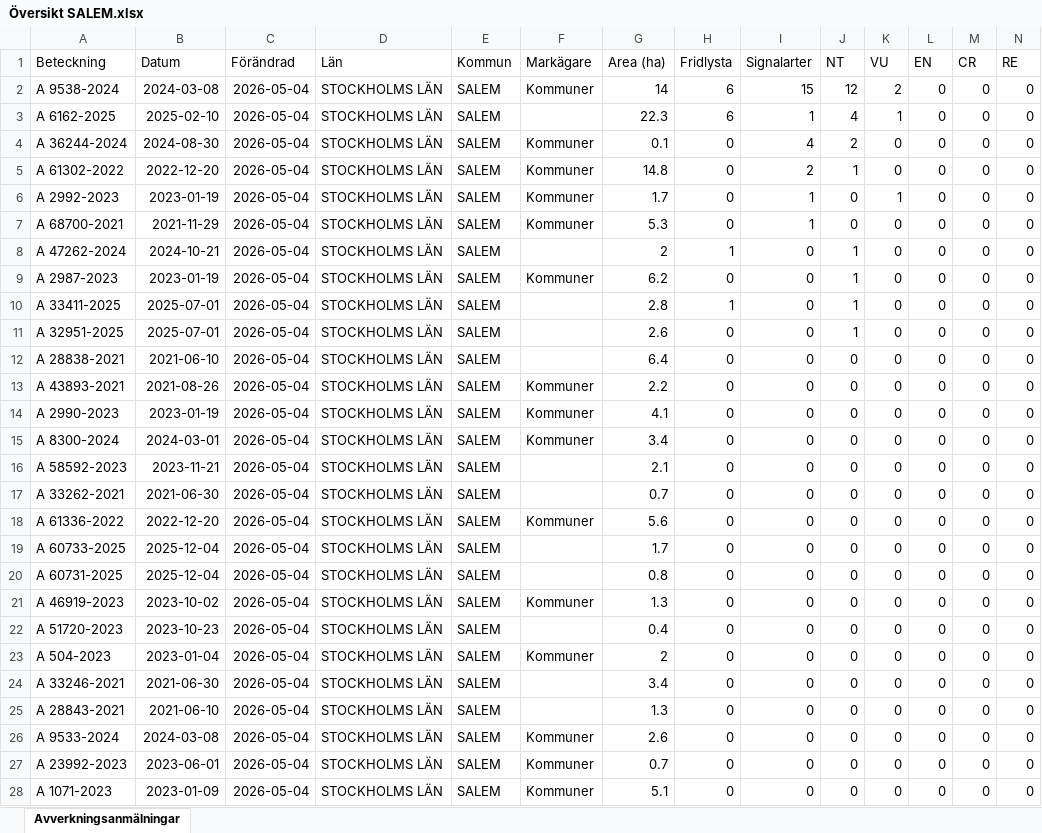
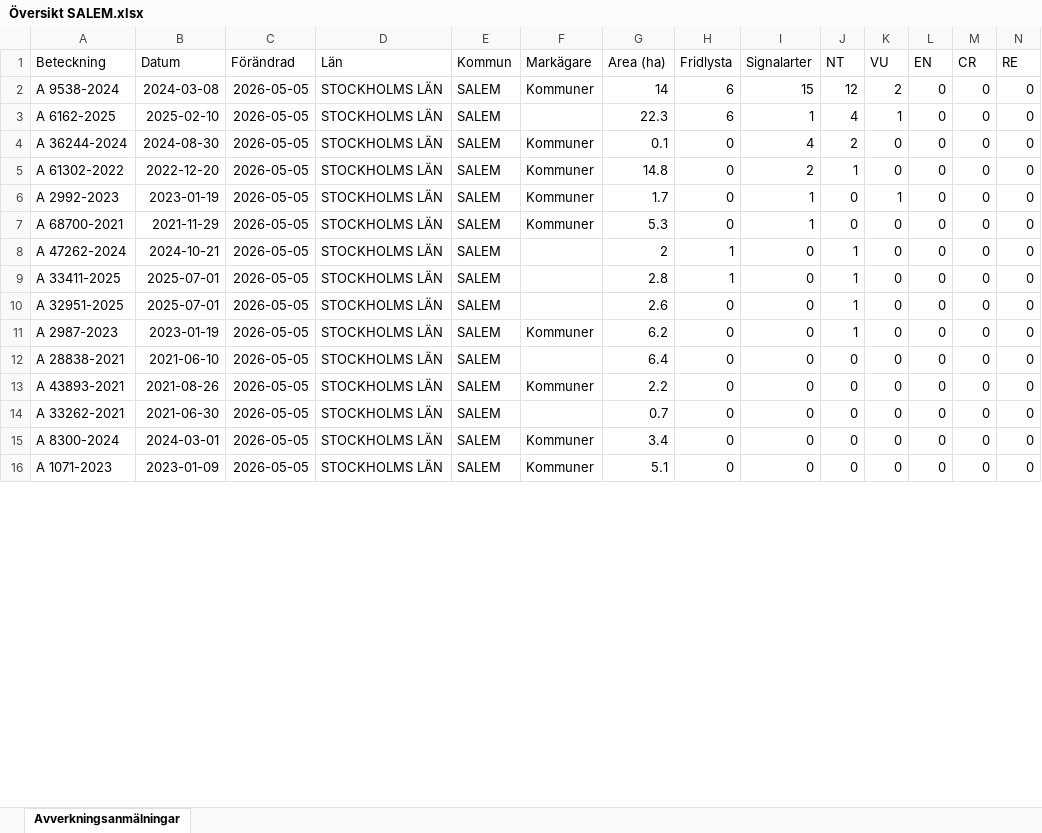
Before and after one commit to klasma/Logging_0128, an Excel workbook: Översikt SALEM.xlsx, sheet Avverkningsanmälningar, drawn as a sheet; only a part is shown; values as stored, in another font and other column widths than the file's, no borders; removed rows and columns are numbered as before the commit, all else as after; rows hold the shown columns only; the diff covers the shown part only; the diff names each change by its address in the sheet, - before the commit and + after, or states it on an @@ line.

```diff
--- a/Översikt SALEM.xlsx (sheet Avverkningsanmälningar)
+++ b/Översikt SALEM.xlsx (sheet Avverkningsanmälningar)
-C2:C8 (Förändrad): 2026-05-04
+C2:C8 (Förändrad): 2026-05-05
-row 9: A 2987-2023 | 2023-01-19 | 2026-05-04 | STOCKHOLMS LÄN | SALEM | Kommuner | 6.2 | 0 | 0 | 1 | 0 | 0 | 0 | 0
-C9:C10 (Förändrad): 2026-05-04
+C9:C10 (Förändrad): 2026-05-05
+row 11: A 2987-2023 | 2023-01-19 | 2026-05-05 | STOCKHOLMS LÄN | SALEM | Kommuner | 6.2 | 0 | 0 | 1 | 0 | 0 | 0 | 0
-C12:C13 (Förändrad): 2026-05-04
+C12:C13 (Förändrad): 2026-05-05
-row 14: A 2990-2023 | 2023-01-19 | 2026-05-04 | STOCKHOLMS LÄN | SALEM | Kommuner | 4.1 | 0 | 0 | 0 | 0 | 0 | 0 | 0
-row 15: A 8300-2024 | 2024-03-01 | 2026-05-04 | STOCKHOLMS LÄN | SALEM | Kommuner | 3.4 | 0 | 0 | 0 | 0 | 0 | 0 | 0
-row 16: A 58592-2023 | 2023-11-21 | 2026-05-04 | STOCKHOLMS LÄN | SALEM |  | 2.1 | 0 | 0 | 0 | 0 | 0 | 0 | 0
-C14 (Förändrad): 2026-05-04
+C14 (Förändrad): 2026-05-05
-row 18: A 61336-2022 | 2022-12-20 | 2026-05-04 | STOCKHOLMS LÄN | SALEM | Kommuner | 5.6 | 0 | 0 | 0 | 0 | 0 | 0 | 0
-row 19: A 60733-2025 | 2025-12-04 | 2026-05-04 | STOCKHOLMS LÄN | SALEM |  | 1.7 | 0 | 0 | 0 | 0 | 0 | 0 | 0
-row 20: A 60731-2025 | 2025-12-04 | 2026-05-04 | STOCKHOLMS LÄN | SALEM |  | 0.8 | 0 | 0 | 0 | 0 | 0 | 0 | 0
-row 21: A 46919-2023 | 2023-10-02 | 2026-05-04 | STOCKHOLMS LÄN | SALEM | Kommuner | 1.3 | 0 | 0 | 0 | 0 | 0 | 0 | 0
-row 22: A 51720-2023 | 2023-10-23 | 2026-05-04 | STOCKHOLMS LÄN | SALEM |  | 0.4 | 0 | 0 | 0 | 0 | 0 | 0 | 0
-A15 (Beteckning): A 504-2023
+A15 (Beteckning): A 8300-2024
-B15 (Datum): 2023-01-04
+B15 (Datum): 2024-03-01
-C15 (Förändrad): 2026-05-04
+C15 (Förändrad): 2026-05-05
-G15 (Area (ha)): 2
+G15 (Area (ha)): 3.4
-row 24: A 33246-2021 | 2021-06-30 | 2026-05-04 | STOCKHOLMS LÄN | SALEM |  | 3.4 | 0 | 0 | 0 | 0 | 0 | 0 | 0
-row 25: A 28843-2021 | 2021-06-10 | 2026-05-04 | STOCKHOLMS LÄN | SALEM |  | 1.3 | 0 | 0 | 0 | 0 | 0 | 0 | 0
-row 26: A 9533-2024 | 2024-03-08 | 2026-05-04 | STOCKHOLMS LÄN | SALEM | Kommuner | 2.6 | 0 | 0 | 0 | 0 | 0 | 0 | 0
-row 27: A 23992-2023 | 2023-06-01 | 2026-05-04 | STOCKHOLMS LÄN | SALEM | Kommuner | 0.7 | 0 | 0 | 0 | 0 | 0 | 0 | 0
-C16 (Förändrad): 2026-05-04
+C16 (Förändrad): 2026-05-05
```
Also changed, not shown: 15 added rows, 3 removed rows and 49 edited cells elsewhere in this sheet, artfynd/A 2992-2023 artfynd.xlsx, artfynd/A 32951-2025 artfynd.xlsx, 53 other files.
